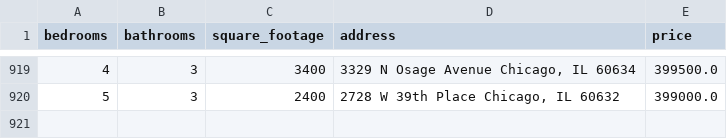
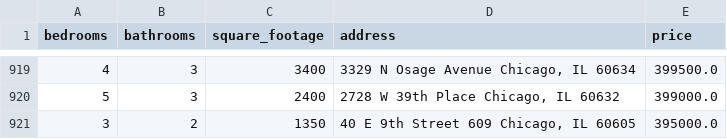
Before and after one commit to bilooo-web/webscraping_project_real_estate, a CSV file: cleaned_data.csv, drawn as a sheet; only a part is shown, gaps mark what is left out; the diff names each change by its address in the sheet, - before the commit and + after, or states it on an @@ line.

```diff
--- a/cleaned_data.csv
+++ b/cleaned_data.csv
+row 921: 3 | 2 | 1350 | 40 E 9th Street 609 Chicago, IL 60605 | 395000.0
```
Also changed, not shown: raw_data.csv.
